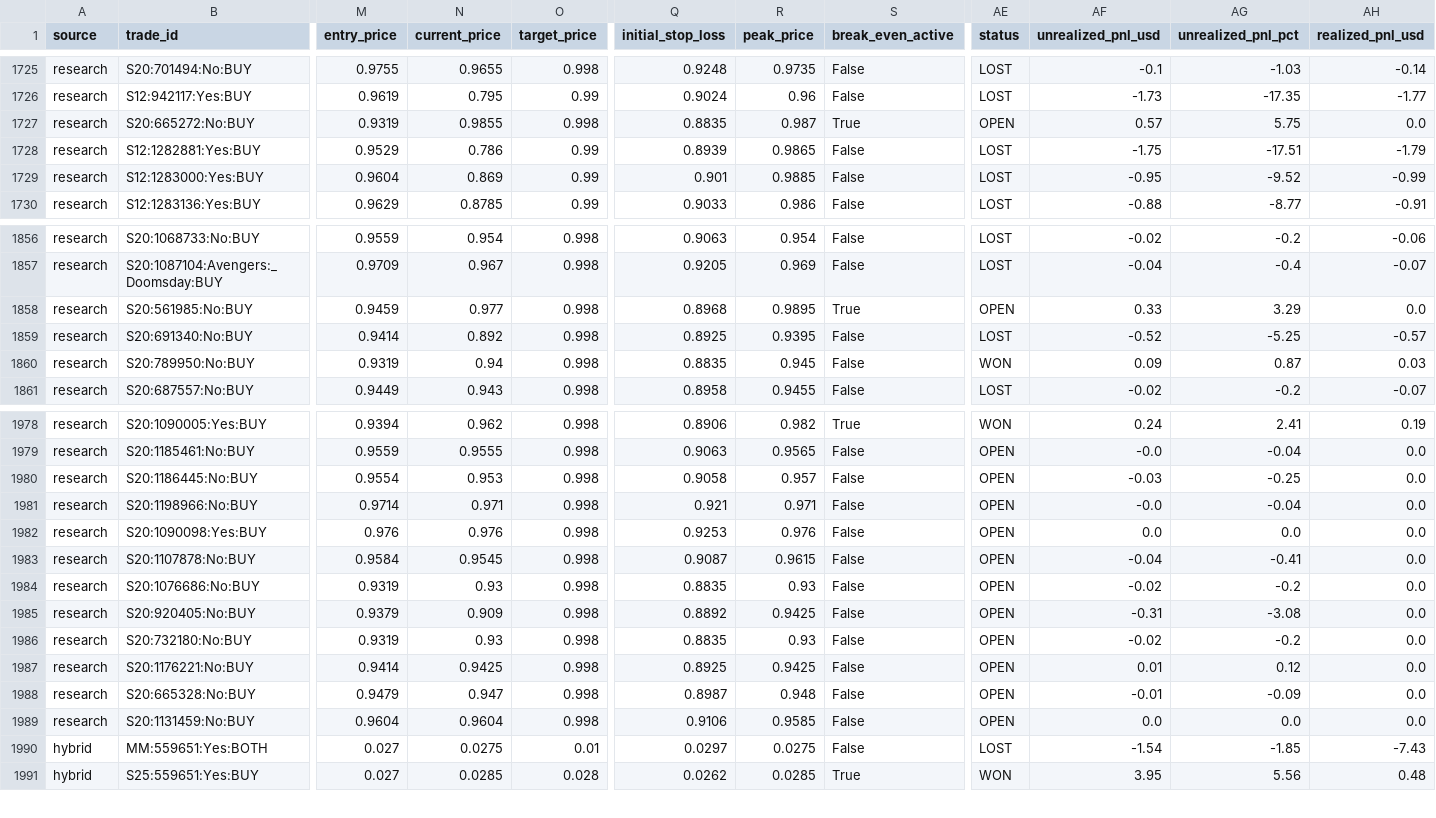
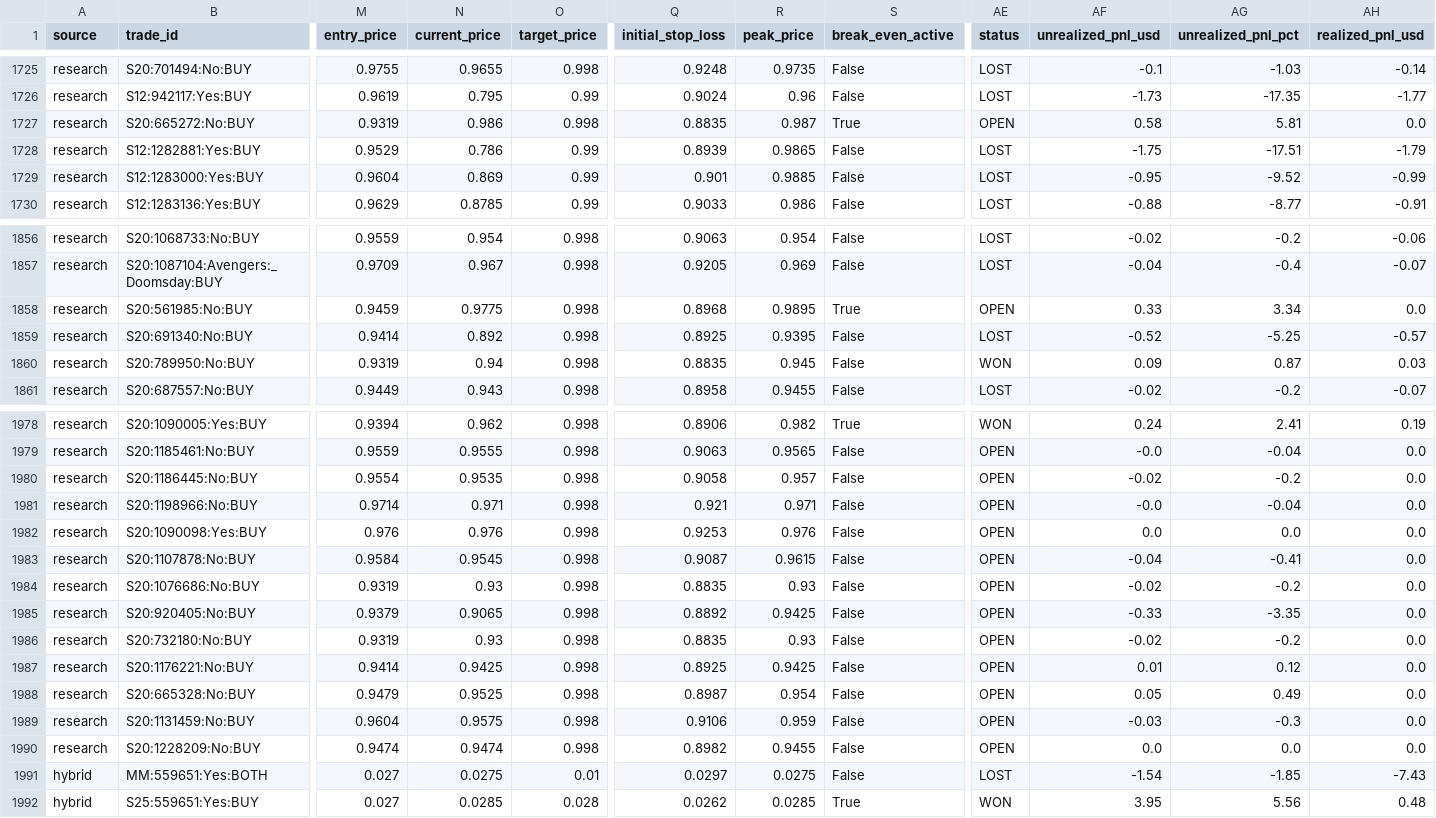
Before and after one commit to aguamarinac2-netizen/quant-polymarket-trackrecord, a CSV file: trades_all.csv, drawn as a sheet; only a part is shown, gaps mark what is left out; rows hold the shown columns only; the diff covers the shown part only; the diff names each change by its address in the sheet, - before the commit and + after, or states it on an @@ line.

```diff
--- a/trades_all.csv
+++ b/trades_all.csv
-N1727 (current_price): 0.9855
+N1727 (current_price): 0.986
-AF1727 (unrealized_pnl_usd): 0.57
+AF1727 (unrealized_pnl_usd): 0.58
-AG1727 (unrealized_pnl_pct): 5.75
+AG1727 (unrealized_pnl_pct): 5.81
-N1858 (current_price): 0.977
+N1858 (current_price): 0.9775
-AG1858 (unrealized_pnl_pct): 3.29
+AG1858 (unrealized_pnl_pct): 3.34
-N1980 (current_price): 0.953
+N1980 (current_price): 0.9535
-AF1980 (unrealized_pnl_usd): -0.03
+AF1980 (unrealized_pnl_usd): -0.02
-AG1980 (unrealized_pnl_pct): -0.25
+AG1980 (unrealized_pnl_pct): -0.2
-N1985 (current_price): 0.909
+N1985 (current_price): 0.9065
-AF1985 (unrealized_pnl_usd): -0.31
+AF1985 (unrealized_pnl_usd): -0.33
-AG1985 (unrealized_pnl_pct): -3.08
+AG1985 (unrealized_pnl_pct): -3.35
-N1988 (current_price): 0.947
+N1988 (current_price): 0.9525
-R1988 (peak_price): 0.948
+R1988 (peak_price): 0.954
-AF1988 (unrealized_pnl_usd): -0.01
+AF1988 (unrealized_pnl_usd): 0.05
-AG1988 (unrealized_pnl_pct): -0.09
+AG1988 (unrealized_pnl_pct): 0.49
-N1989 (current_price): 0.9604
+N1989 (current_price): 0.9575
-R1989 (peak_price): 0.9585
+R1989 (peak_price): 0.959
-AF1989 (unrealized_pnl_usd): 0.0
+AF1989 (unrealized_pnl_usd): -0.03
-AG1989 (unrealized_pnl_pct): 0.0
+AG1989 (unrealized_pnl_pct): -0.3
+row 1990: research | S20:1228209:No:BUY | 0.9474 | 0.9474 | 0.998 | 0.8982 | 0.9455 | False | OPEN | 0.0 | 0.0 | 0.0
```
Also changed, not shown: 21 edited cells elsewhere in this file, 7 other files.
